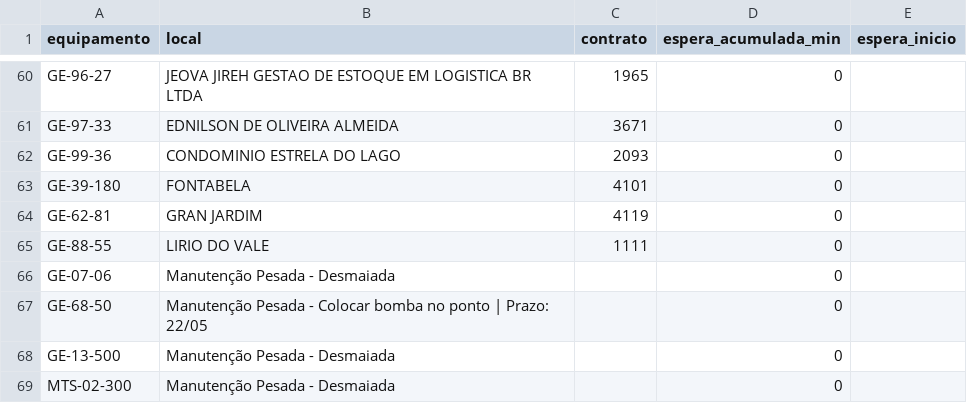
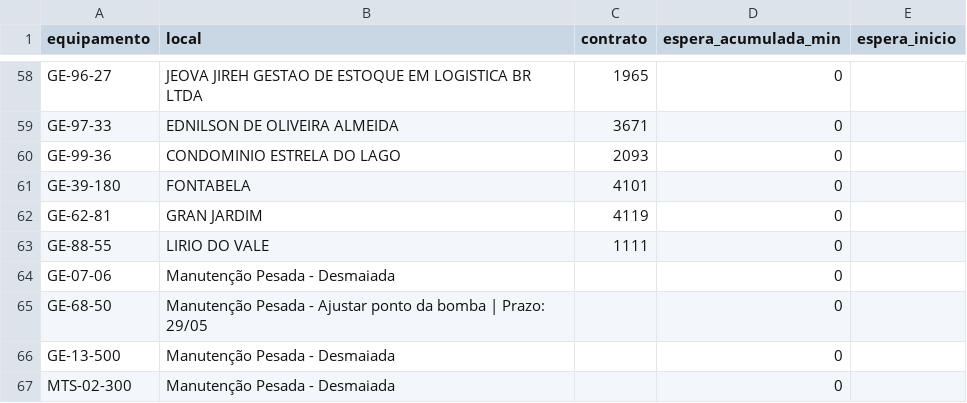
Before and after one commit to milwardarthur-prog/Controle-manuten-o, a CSV file: dados.csv, drawn as a sheet; only a part is shown, gaps mark what is left out; the diff covers the shown part only.

```diff
--- a/dados.csv
+++ b/dados.csv
@@ -66,3 +64,3 @@ GE-88-55,LIRIO DO VALE,1111,0,
 GE-07-06,Manutenção Pesada - Desmaiada,,0,
-GE-68-50,Manutenção Pesada - Colocar bomba no ponto | Prazo: 22/05,,0,
+GE-68-50,Manutenção Pesada - Ajustar ponto da bomba | Prazo: 29/05,,0,
 GE-13-500,Manutenção Pesada - Desmaiada,,0,
```
Also changed, not shown: 1 added row, 4 removed rows and 7 edited cells elsewhere in this file.
